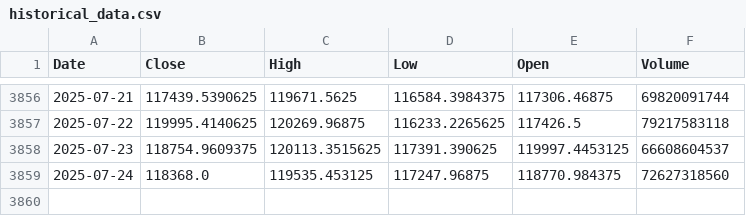
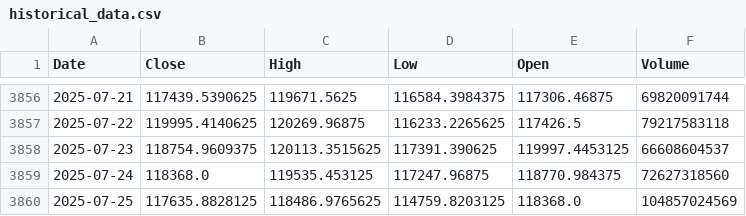
Before and after one commit to theomarzaki/theomarzaki.github.io, a CSV file: data/historical_data.csv, drawn as a sheet; only a part is shown, gaps mark what is left out; the diff names each change by its address in the sheet, - before the commit and + after, or states it on an @@ line.

Commit message:
update dashboard on weekends when api does not fetch new data

```diff
--- a/data/historical_data.csv
+++ b/data/historical_data.csv
+row 3860: 2025-07-25 | 117635.8828125 | 118486.9765625 | 114759.8203125 | 118368.0 | 104857024569
```
Also changed, not shown: 22 other files.
